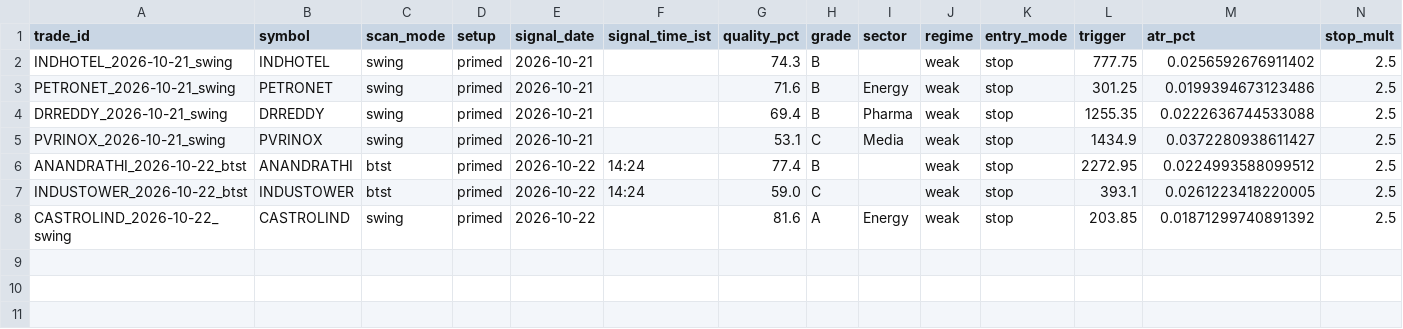
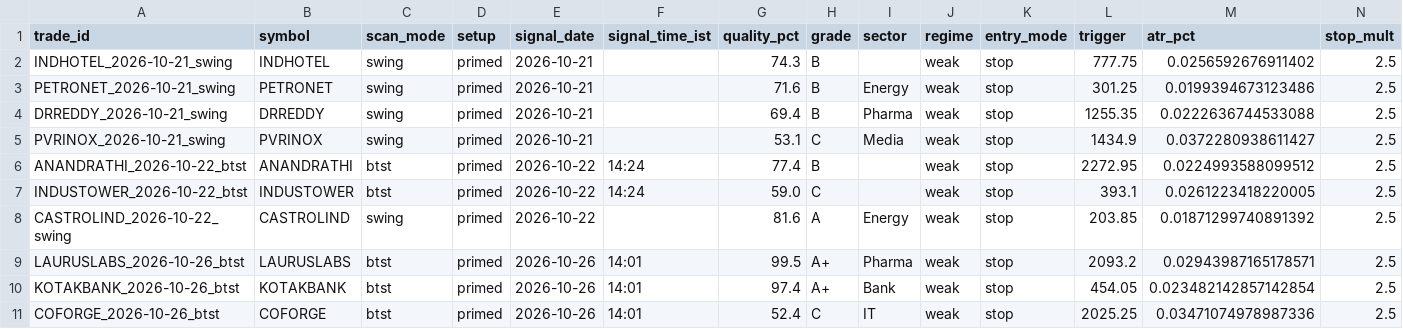
Before and after one commit to spy15007-arch/nifty-scnr, a CSV file: tracking/trades.csv, drawn as a sheet; only a part is shown; rows hold the shown columns only; the diff names each change by its address in the sheet, - before the commit and + after, or states it on an @@ line.

```diff
--- a/tracking/trades.csv
+++ b/tracking/trades.csv
+row 9: LAURUSLABS_2026-10-26_btst | LAURUSLABS | btst | primed | 2026-10-26 | 14:01 | 99.5 | A+ | Pharma | weak | stop | 2093.2 | 0.02943987165178571 | 2.5
+row 10: KOTAKBANK_2026-10-26_btst | KOTAKBANK | btst | primed | 2026-10-26 | 14:01 | 97.4 | A+ | Bank | weak | stop | 454.05 | 0.023482142857142854 | 2.5
+row 11: COFORGE_2026-10-26_btst | COFORGE | btst | primed | 2026-10-26 | 14:01 | 52.4 | C | IT | weak | stop | 2025.25 | 0.03471074978987336 | 2.5
```
Also changed, not shown: 6 other files.
